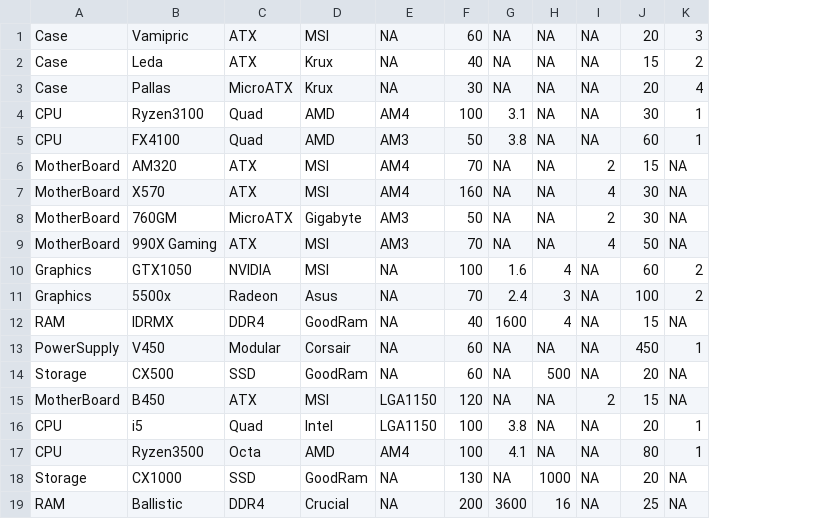
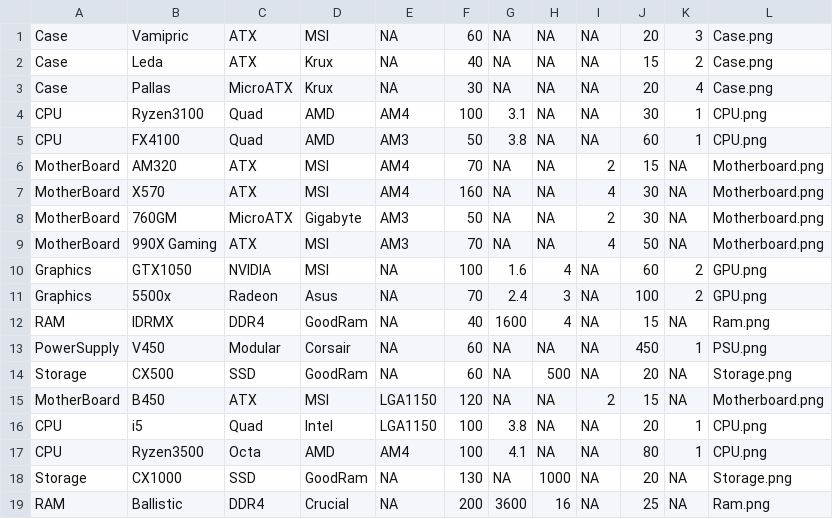
Before and after one commit to monkybisnis/PCBuilder, a CSV file: PCParts/partss.csv, drawn as a sheet; the diff names each change by its address in the sheet, - before the commit and + after, or states it on an @@ line.

```diff
--- a/PCParts/partss.csv
+++ b/PCParts/partss.csv
+column L, rows 1-19: Case.png | Case.png | Case.png | CPU.png | CPU.png | Motherboard.png | Motherboard.png | Motherboard.png | Motherboard.png | GPU.png | GPU.png | Ram.png | PSU.png | Storage.png | Motherboard.png | CPU.png | CPU.png | Storage.png | Ram.png
```
Also changed, not shown: 25 other files.
